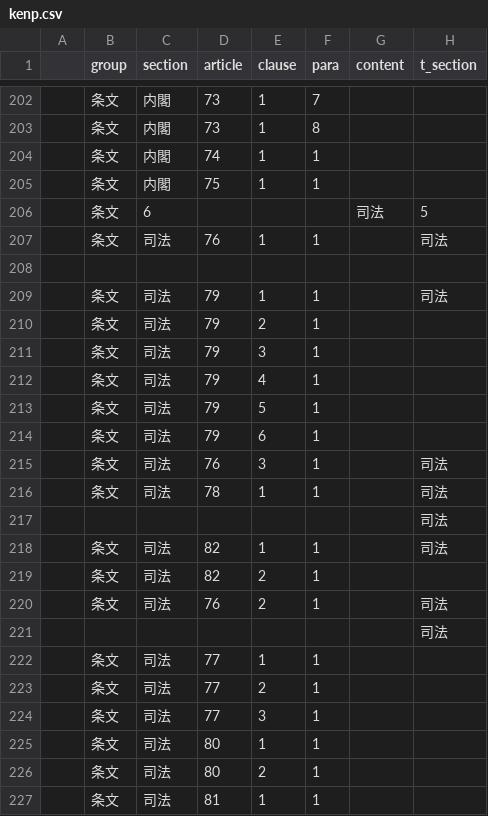
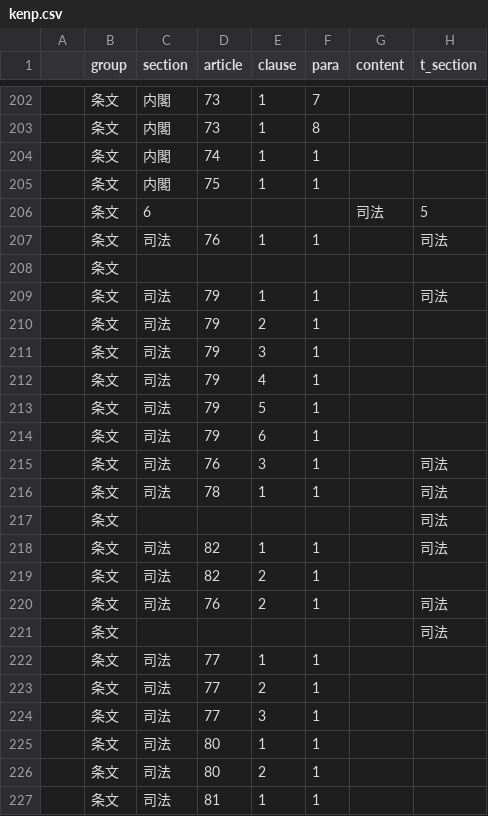
Before and after one commit to xyn9/xyn9.github.com, a CSV file: _data/kenp.csv, drawn as a sheet; only a part is shown, gaps mark what is left out; the diff covers the shown part only; the diff names each change by its address in the sheet, - before the commit and + after, or states it on an @@ line.

```diff
--- a/_data/kenp.csv
+++ b/_data/kenp.csv
-B208 (group): (empty)
+B208 (group): 条文
-B217 (group): (empty)
+B217 (group): 条文
-B221 (group): (empty)
+B221 (group): 条文
```
Also changed, not shown: 13 edited cells elsewhere in this file, 2 other files.
